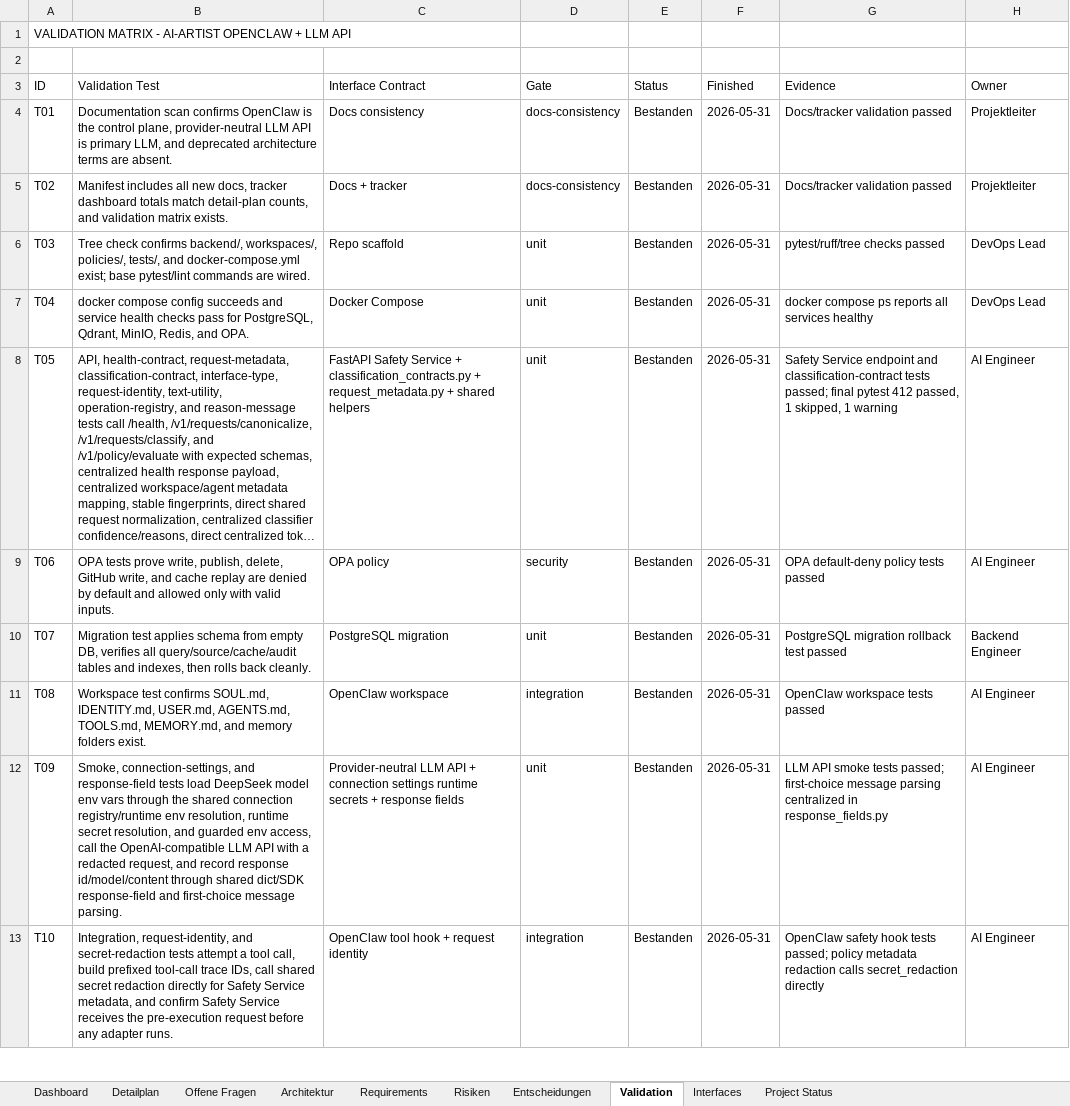
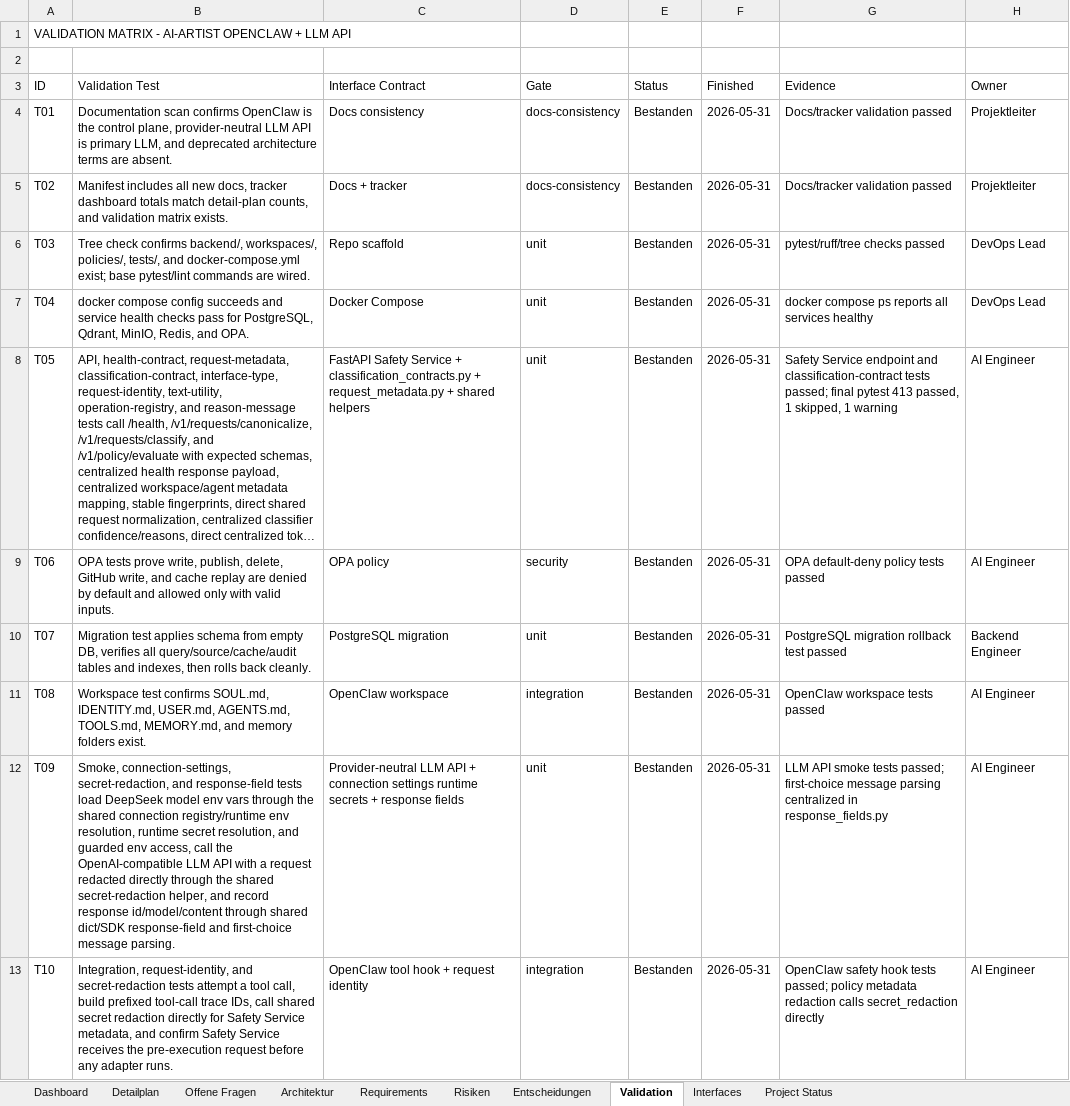
Before and after one commit to artprof964/AI-Artist, an Excel workbook: AI_Artist_Agent_Projekttracker.xlsx, sheet Validation, drawn as a sheet; only a part is shown; long unchanged cells end in …; values as stored, in another font and other column widths than the file's, no borders; the diff covers the shown part only; the diff names each change by its address in the sheet, - before the commit and + after, or states it on an @@ line.

```diff
--- a/AI_Artist_Agent_Projekttracker.xlsx (sheet Validation)
+++ b/AI_Artist_Agent_Projekttracker.xlsx (sheet Validation)
-G8 (Evidence): …final pytest 412 passed, 1…
+G8 (Evidence): …final pytest 413 passed, 1…
-B12 (Validation Test): Smoke, connection-settings, and response-field tests load DeepSeek model env vars through the shared connection registry/runtime env resolution, runtime secret resolution, and guarded env access, call the OpenAI-compatible LLM API with a redacted request, and record…
+B12 (Validation Test): Smoke, connection-settings, secret-redaction, and response-field tests load DeepSeek model env vars through the shared connection registry/runtime env resolution, runtime secret resolution, and guarded env access, call the OpenAI-compatible LLM API with a request redacted directly through the shared secret-redaction helper, and record…
```
Also changed, not shown: 8 edited cells elsewhere in this sheet, sheet Detailplan, sheet Project Status, 7 other files.
